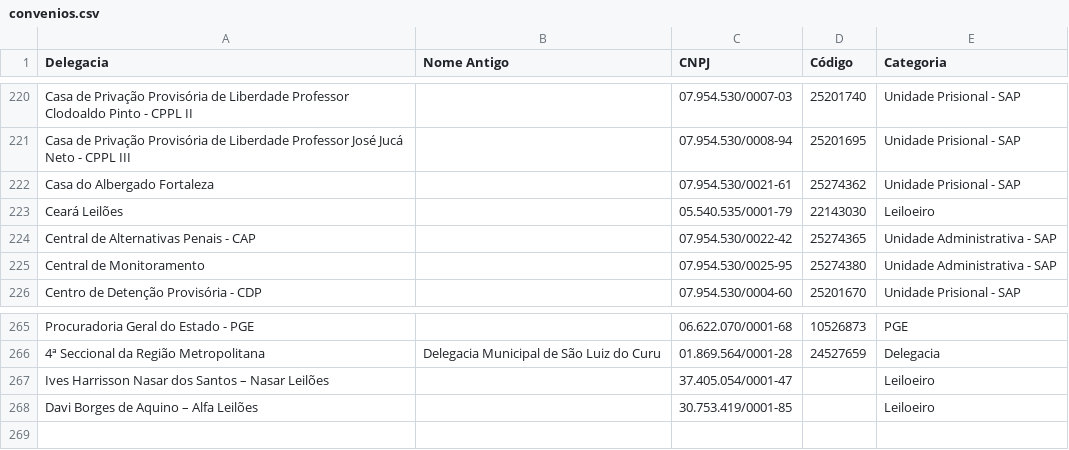
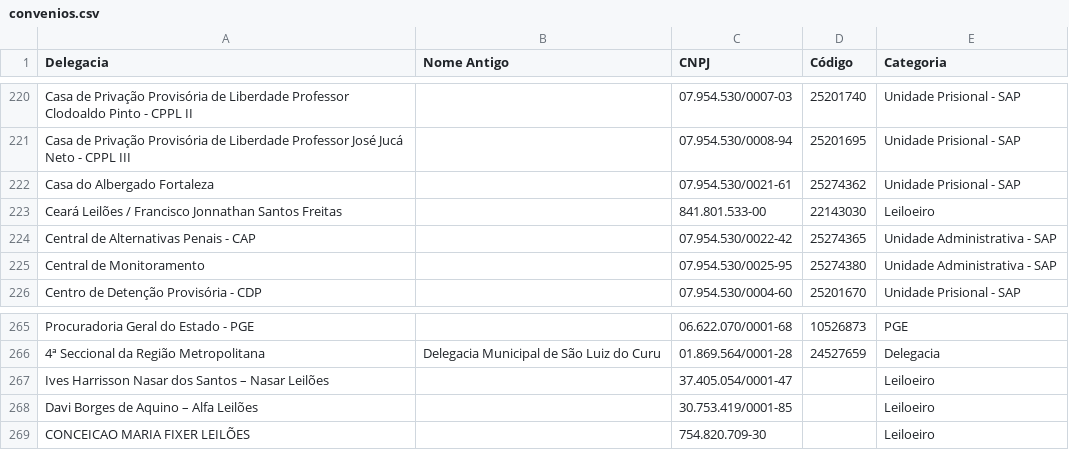
Before and after one commit to barbaraalencard/central-de-consultas, a CSV file: convenios.csv, drawn as a sheet; only a part is shown, gaps mark what is left out.

Commit message:
Add files via upload

```diff
--- a/convenios.csv
+++ b/convenios.csv
@@ -222,3 +222,3 @@ Casa de Privação Provisória de Liberdade Professor José Jucá Neto - CPPL II
 Casa do Albergado Fortaleza;;07.954.530/0021-61;25274362;Unidade Prisional - SAP
-Ceará Leilões;;05.540.535/0001-79;22143030;Leiloeiro
+Ceará Leilões / Francisco Jonnathan Santos Freitas;;841.801.533-00;22143030;Leiloeiro
 Central de Alternativas Penais - CAP;;07.954.530/0022-42;25274365;Unidade Administrativa - SAP
@@ -268 +268,2 @@ Ives Harrisson Nasar dos Santos – Nasar Leilões;;37.405.054/0001-47;;Leiloeir
 Davi Borges de Aquino – Alfa Leilões;;30.753.419/0001-85;;Leiloeiro
+CONCEICAO MARIA FIXER LEILÕES;;754.820.709-30;;Leiloeiro
```
